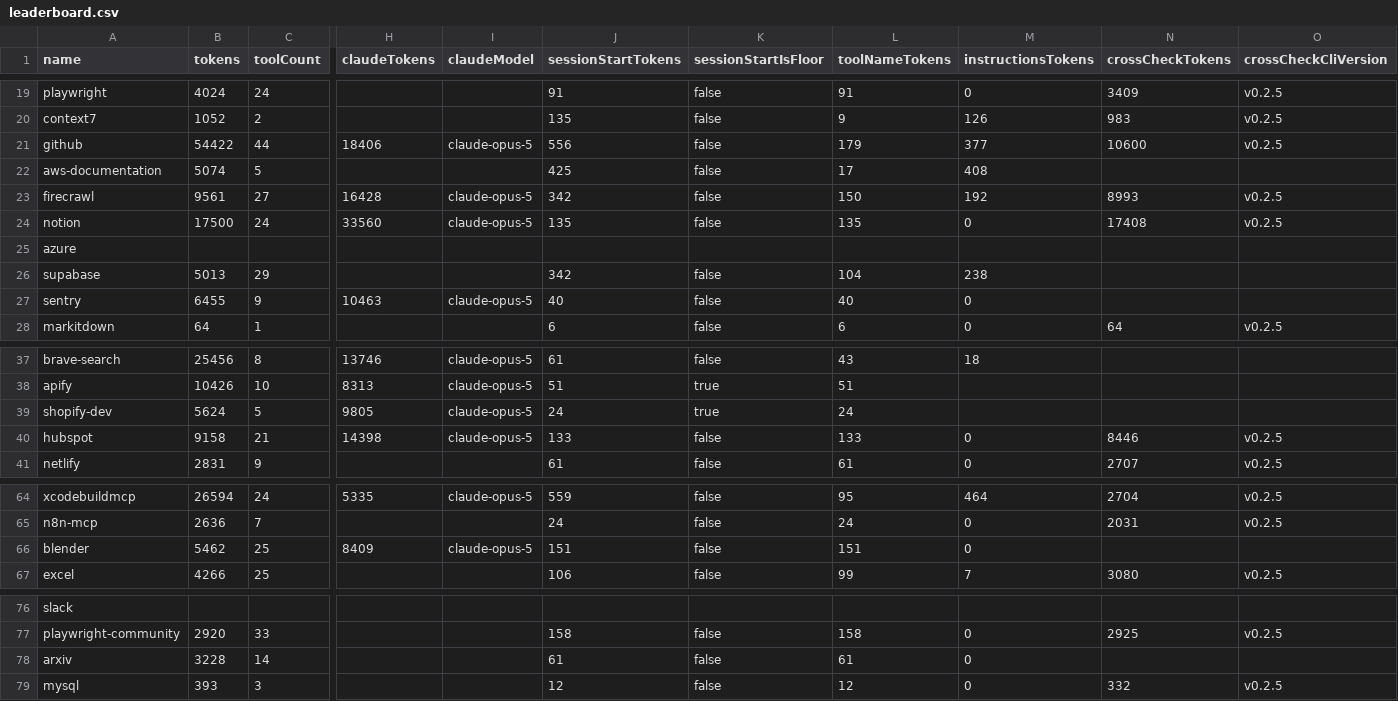
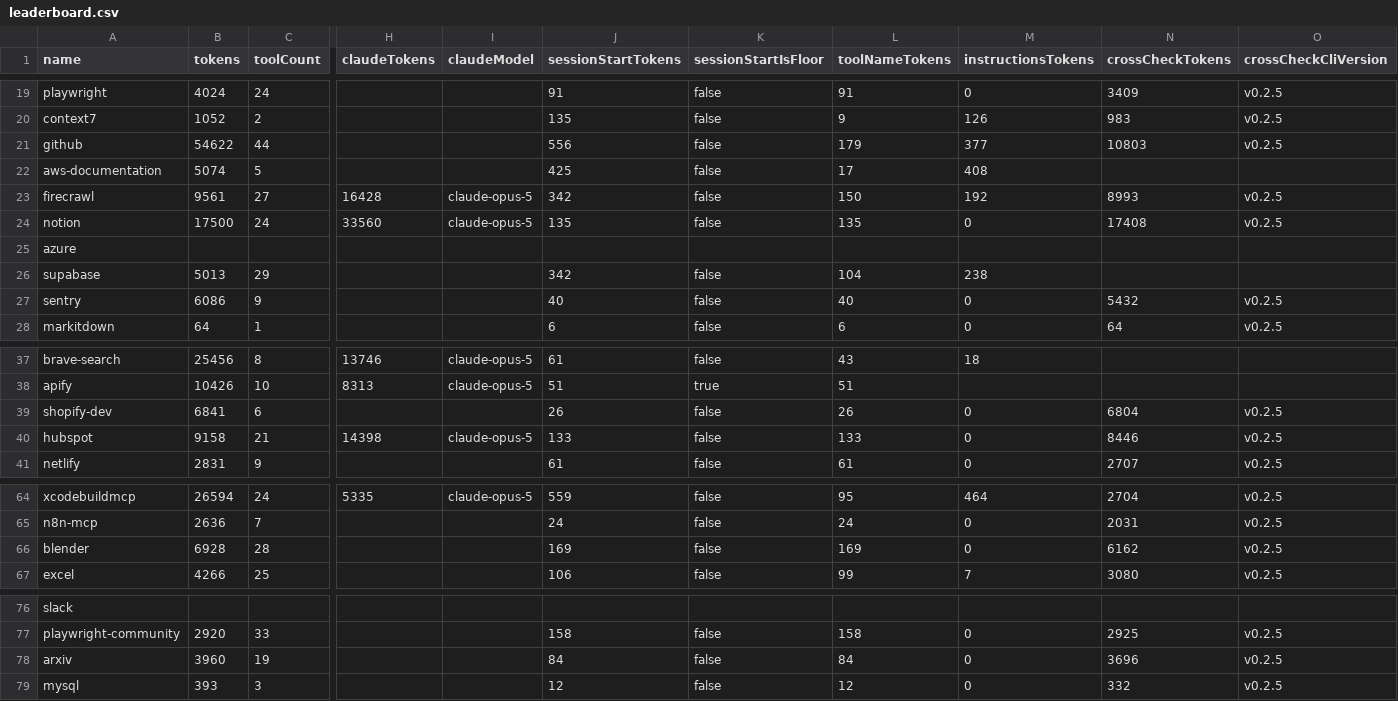
Before and after one commit to athakur3/mcp-context-cost, a CSV file: results/leaderboard.csv, drawn as a sheet; only a part is shown, gaps mark what is left out; the diff covers the shown part only; the diff names each change by its address in the sheet, - before the commit and + after, or states it on an @@ line.

```diff
--- a/results/leaderboard.csv
+++ b/results/leaderboard.csv
-B21 (tokens): 54422
+B21 (tokens): 54622
-H21 (claudeTokens): 18406
+H21 (claudeTokens): (empty)
-I21 (claudeModel): claude-opus-5
+I21 (claudeModel): (empty)
-N21 (crossCheckTokens): 10600
+N21 (crossCheckTokens): 10803
-B27 (tokens): 6455
+B27 (tokens): 6086
-H27 (claudeTokens): 10463
+H27 (claudeTokens): (empty)
-I27 (claudeModel): claude-opus-5
+I27 (claudeModel): (empty)
-N27 (crossCheckTokens): (empty)
+N27 (crossCheckTokens): 5432
-O27 (crossCheckCliVersion): (empty)
+O27 (crossCheckCliVersion): v0.2.5
-B39 (tokens): 5624
+B39 (tokens): 6841
-C39 (toolCount): 5
+C39 (toolCount): 6
-H39 (claudeTokens): 9805
+H39 (claudeTokens): (empty)
-I39 (claudeModel): claude-opus-5
+I39 (claudeModel): (empty)
-J39 (sessionStartTokens): 24
+J39 (sessionStartTokens): 26
-K39 (sessionStartIsFloor): true
+K39 (sessionStartIsFloor): false
-L39 (toolNameTokens): 24
+L39 (toolNameTokens): 26
-M39 (instructionsTokens): (empty)
+M39 (instructionsTokens): 0
-N39 (crossCheckTokens): (empty)
+N39 (crossCheckTokens): 6804
-O39 (crossCheckCliVersion): (empty)
+O39 (crossCheckCliVersion): v0.2.5
-B66 (tokens): 5462
+B66 (tokens): 6928
-C66 (toolCount): 25
+C66 (toolCount): 28
-H66 (claudeTokens): 8409
+H66 (claudeTokens): (empty)
-I66 (claudeModel): claude-opus-5
+I66 (claudeModel): (empty)
-J66 (sessionStartTokens): 151
+J66 (sessionStartTokens): 169
-L66 (toolNameTokens): 151
+L66 (toolNameTokens): 169
-N66 (crossCheckTokens): (empty)
+N66 (crossCheckTokens): 6162
-O66 (crossCheckCliVersion): (empty)
+O66 (crossCheckCliVersion): v0.2.5
-B78 (tokens): 3228
+B78 (tokens): 3960
-C78 (toolCount): 14
+C78 (toolCount): 19
-J78 (sessionStartTokens): 61
+J78 (sessionStartTokens): 84
-L78 (toolNameTokens): 61
+L78 (toolNameTokens): 84
-N78 (crossCheckTokens): (empty)
+N78 (crossCheckTokens): 3696
-O78 (crossCheckCliVersion): (empty)
+O78 (crossCheckCliVersion): v0.2.5
```
Also changed, not shown: 2 edited cells elsewhere in this file, results/history.csv, 35 other files.
